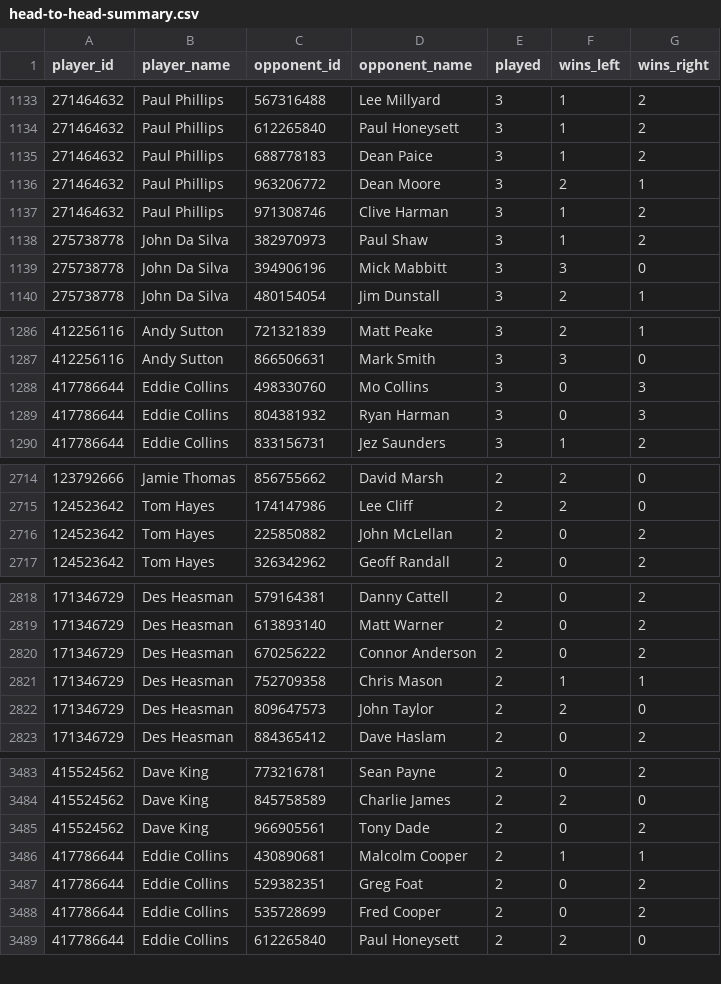
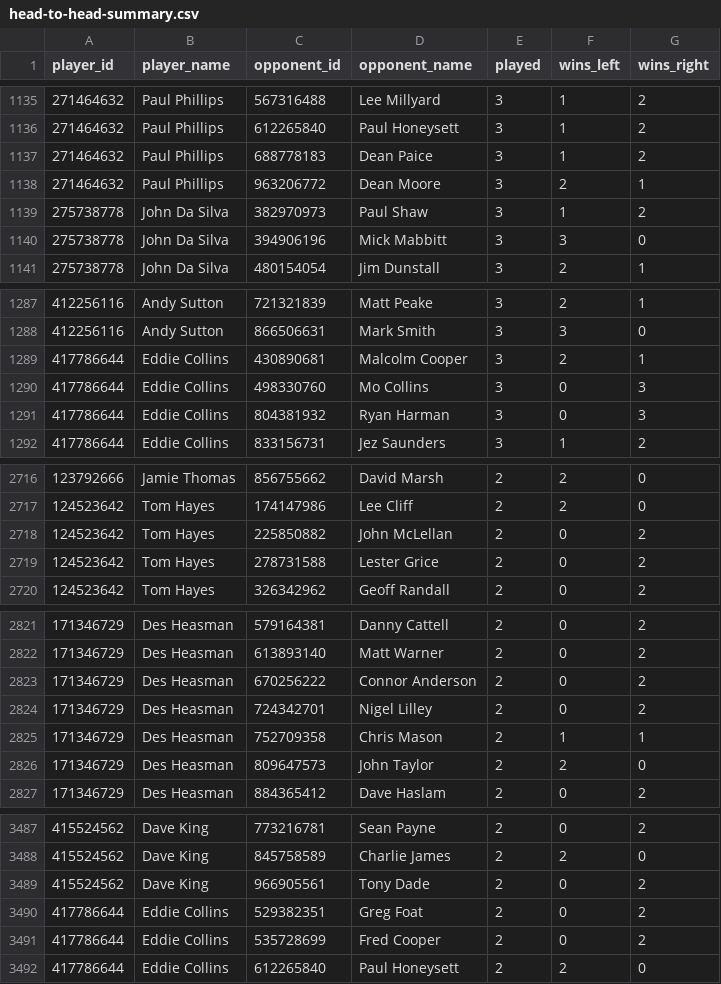
Before and after one commit to sheepworrier/bhdbsl, a CSV file: head-to-head-summary.csv, drawn as a sheet; only a part is shown, gaps mark what is left out; removed rows and columns are numbered as before the commit, all else as after; the diff covers the shown part only; the diff names each change by its address in the sheet, - before the commit and + after, or states it on an @@ line.

```diff
--- a/head-to-head-summary.csv
+++ b/head-to-head-summary.csv
-row 1137: 271464632 | Paul Phillips | 971308746 | Clive Harman | 3 | 1 | 2
+row 1289: 417786644 | Eddie Collins | 430890681 | Malcolm Cooper | 3 | 2 | 1
+row 2719: 124523642 | Tom Hayes | 278731588 | Lester Grice | 2 | 0 | 2
+row 2824: 171346729 | Des Heasman | 724342701 | Nigel Lilley | 2 | 0 | 2
-row 3486: 417786644 | Eddie Collins | 430890681 | Malcolm Cooper | 2 | 1 | 1
```
Also changed, not shown: 6 added rows and 3 removed rows elsewhere in this file, player-record-summary.csv.
